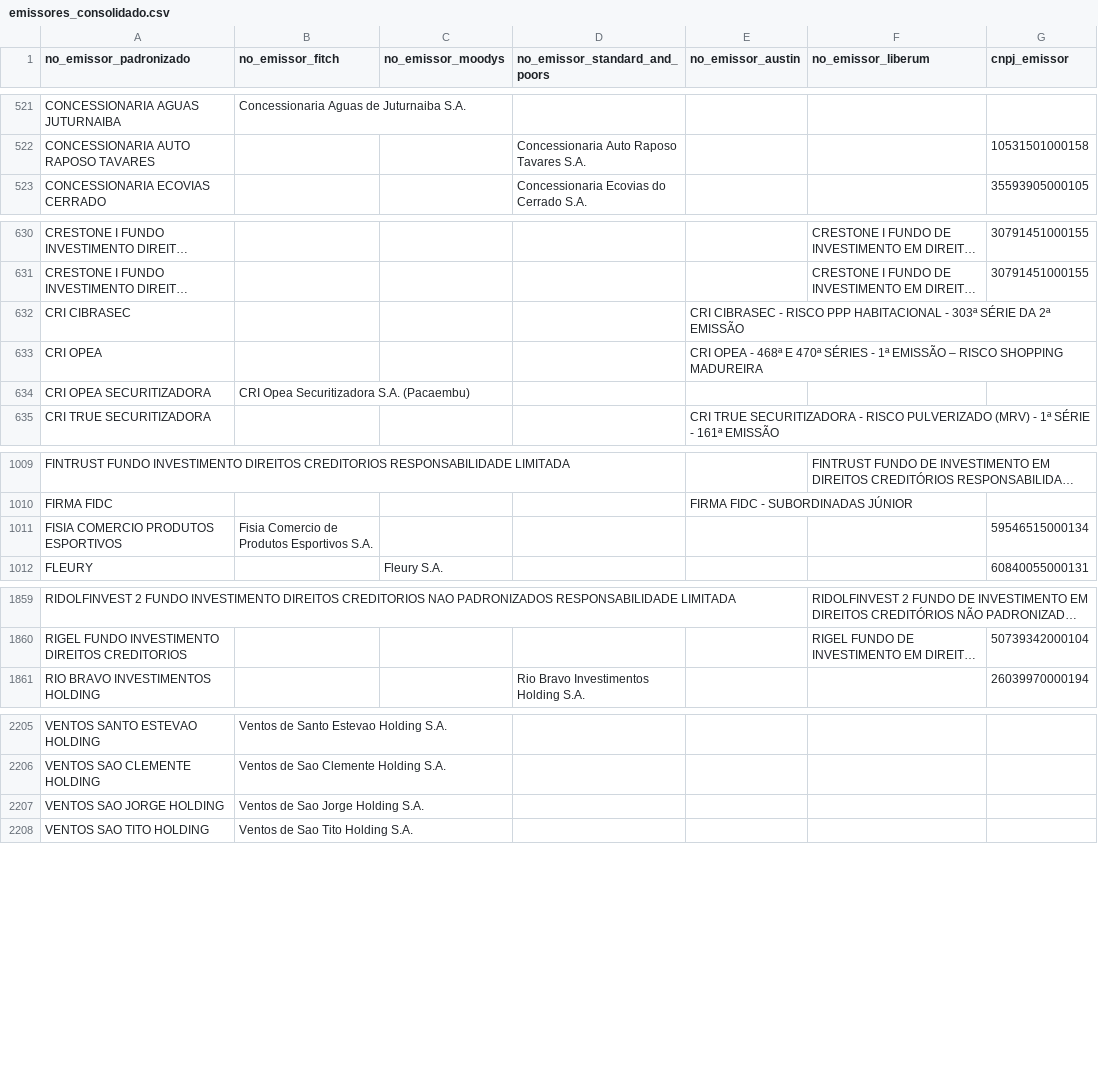
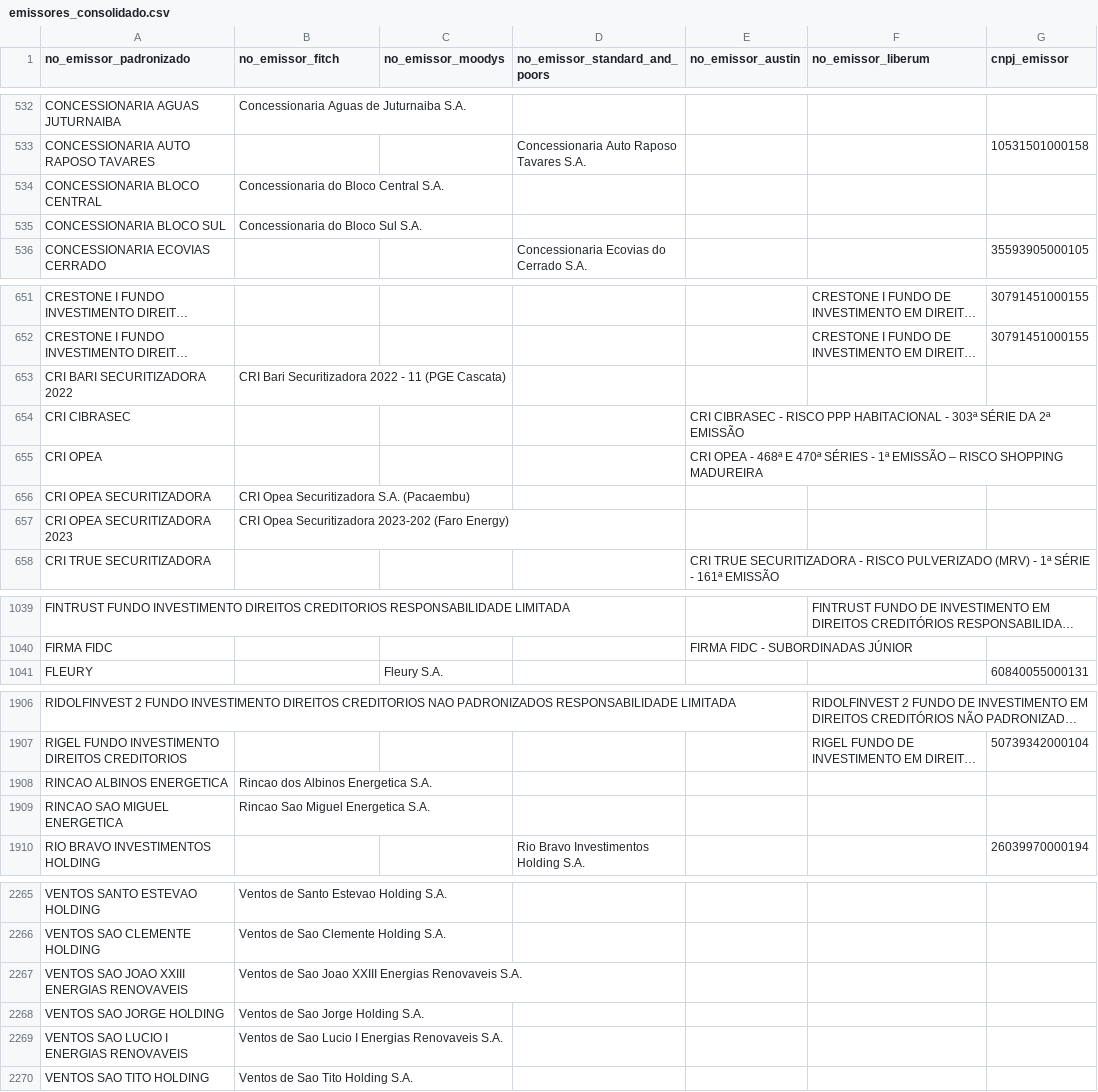
Before and after one commit to PulseDataLabs/PulseRatingsBrasil, a CSV file: data/emissores_consolidado.csv, drawn as a sheet; only a part is shown, gaps mark what is left out; long unchanged cells end in …; removed rows and columns are numbered as before the commit, all else as after; the diff covers the shown part only; the diff names each change by its address in the sheet, - before the commit and + after, or states it on an @@ line.

```diff
--- a/data/emissores_consolidado.csv
+++ b/data/emissores_consolidado.csv
+row 534: CONCESSIONARIA BLOCO CENTRAL | Concessionaria do Bloco Central S.A.
+row 535: CONCESSIONARIA BLOCO SUL | Concessionaria do Bloco Sul S.A.
+row 653: CRI BARI SECURITIZADORA 2022 | CRI Bari Securitizadora 2022 - 11 (PGE Cascata)
+row 657: CRI OPEA SECURITIZADORA 2023 | CRI Opea Securitizadora 2023-202 (Faro Energy)
-row 1011: FISIA COMERCIO PRODUTOS ESPORTIVOS | Fisia Comercio de Produtos Esportivos S.A. |  |  |  |  | 59546515000134
+row 1908: RINCAO ALBINOS ENERGETICA | Rincao dos Albinos Energetica S.A.
+row 1909: RINCAO SAO MIGUEL ENERGETICA | Rincao Sao Miguel Energetica S.A.
+row 2267: VENTOS SAO JOAO XXIII ENERGIAS RENOVAVEIS | Ventos de Sao Joao XXIII Energias Renovaveis S.A.
+row 2269: VENTOS SAO LUCIO I ENERGIAS RENOVAVEIS | Ventos de Sao Lucio I Energias Renovaveis S.A.
```
Also changed, not shown: 58 added rows and 9 edited cells elsewhere in this file, data/austin_ratings.csv, data/liberum_emissores.csv, 19 other files.
